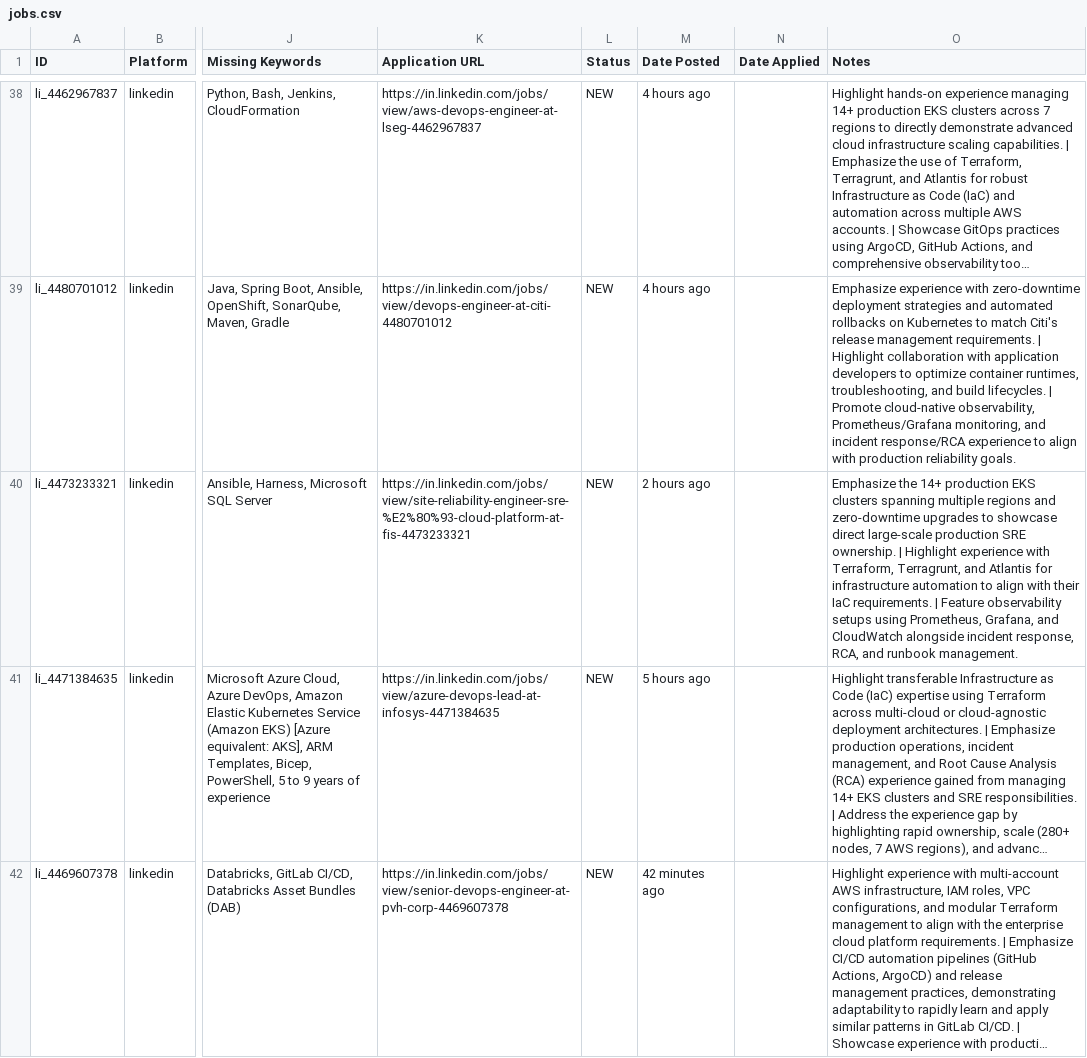
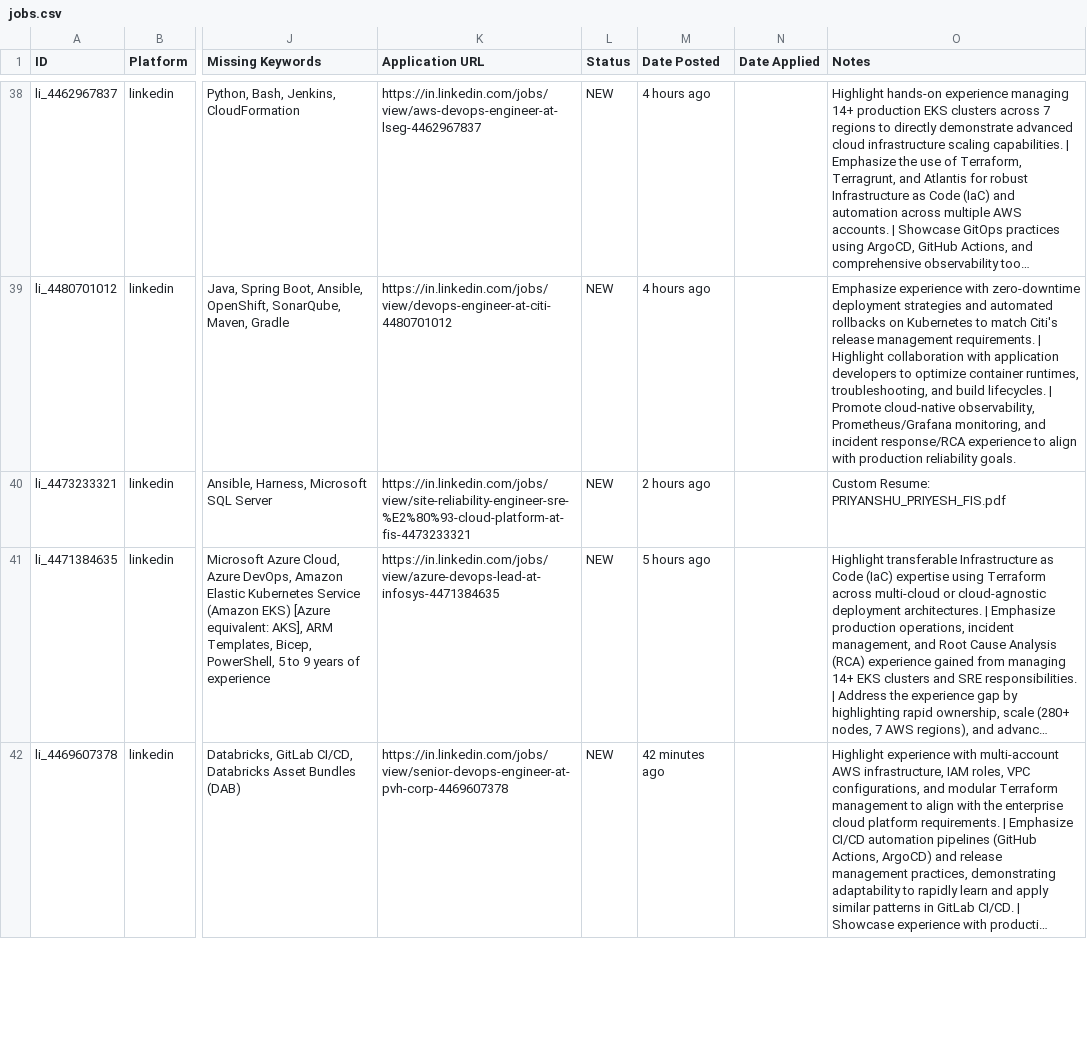
Before and after one commit to Priyanshu-Priyesh78/job-hunting-platform, a CSV file: jobs.csv, drawn as a sheet; only a part is shown, gaps mark what is left out; long unchanged cells end in …; the diff names each change by its address in the sheet, - before the commit and + after, or states it on an @@ line.

```diff
--- a/jobs.csv
+++ b/jobs.csv
-O40 (Notes): Emphasize the 14+ production EKS clusters spanning multiple regions and zero-downtime upgrades to showcase direct large-scale production SRE ownership. | Highlight experience with Terraform, Terragrunt, and Atlantis for infrastructure automation to align with their IaC requirements. | Feature observability setups using Prometheus, Grafana, and CloudWatch alongside incident response, RCA, and runbook management.
+O40 (Notes): Custom Resume: PRIYANSHU_PRIYESH_FIS.pdf
```
Also changed, not shown: 4 other files.
